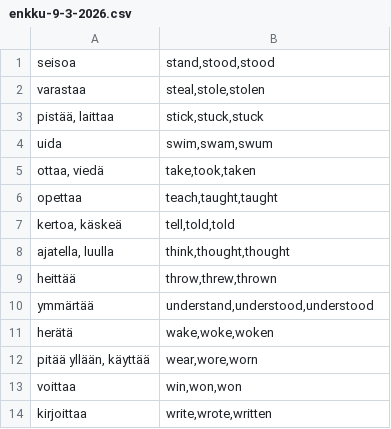
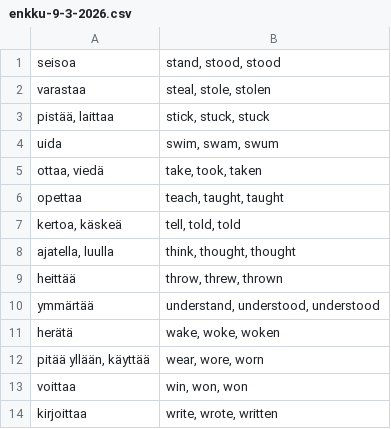
Before and after one commit to anttikiiveri/anttikiiveri.github.io, a CSV file: sanastot/enkku-9-3-2026.csv, drawn as a sheet.

Commit message:
Välilyönnit lisätty

```diff
--- a/sanastot/enkku-9-3-2026.csv
+++ b/sanastot/enkku-9-3-2026.csv
@@ -1,14 +1,14 @@
-seisoa;stand,stood,stood
-varastaa;steal,stole,stolen
-pistää, laittaa;stick,stuck,stuck
-uida;swim,swam,swum
-ottaa, viedä;take,took,taken
-opettaa;teach,taught,taught
-kertoa, käskeä;tell,told,told
-ajatella, luulla;think,thought,thought
-heittää;throw,threw,thrown
-ymmärtää;understand,understood,understood
-herätä;wake,woke,woken
-pitää yllään, käyttää;wear,wore,worn
-voittaa;win,won,won
-kirjoittaa;write,wrote,written
+seisoa;stand, stood, stood
+varastaa;steal, stole, stolen
+pistää, laittaa;stick, stuck, stuck
+uida;swim, swam, swum
+ottaa, viedä;take, took, taken
+opettaa;teach, taught, taught
+kertoa, käskeä;tell, told, told
+ajatella, luulla;think, thought, thought
+heittää;throw, threw, thrown
+ymmärtää;understand, understood, understood
+herätä;wake, woke, woken
+pitää yllään, käyttää;wear, wore, worn
+voittaa;win, won, won
+kirjoittaa;write, wrote, written
```
